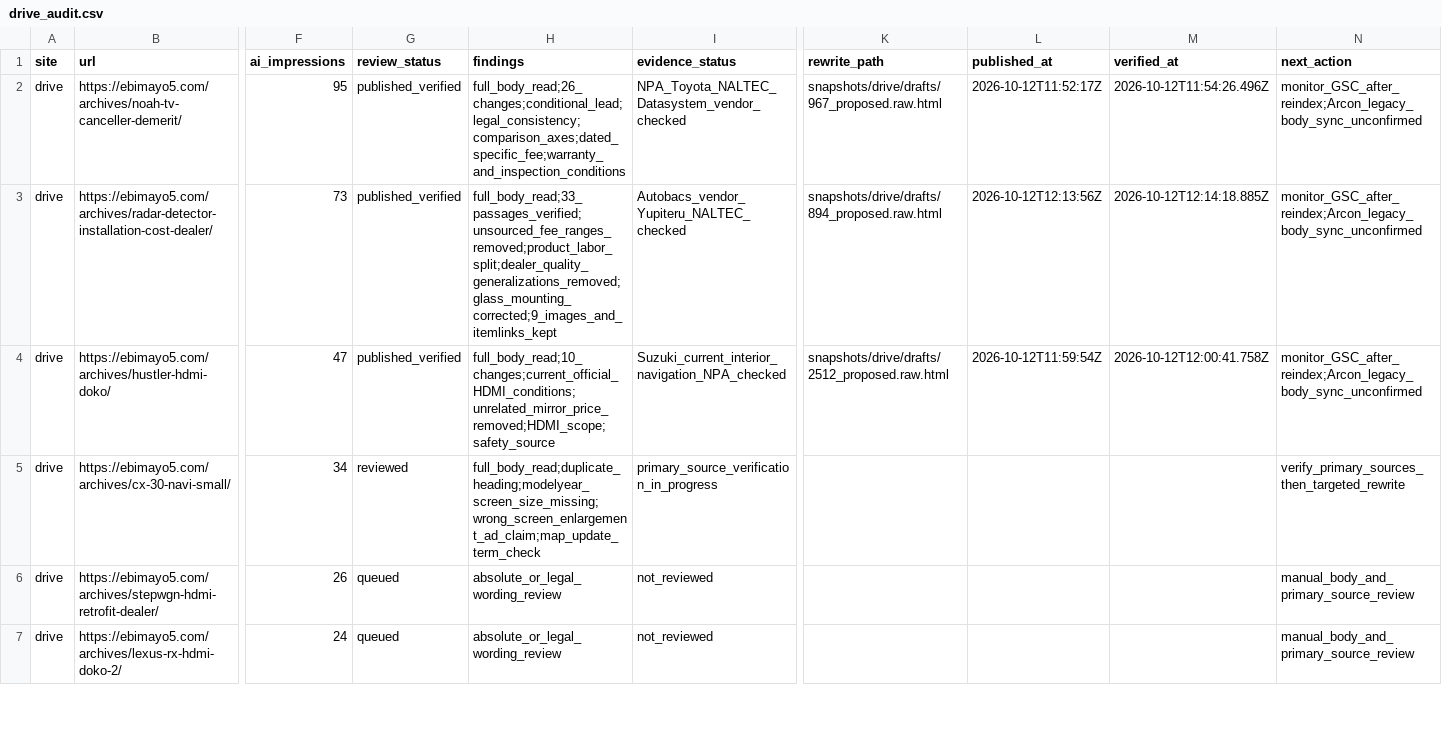
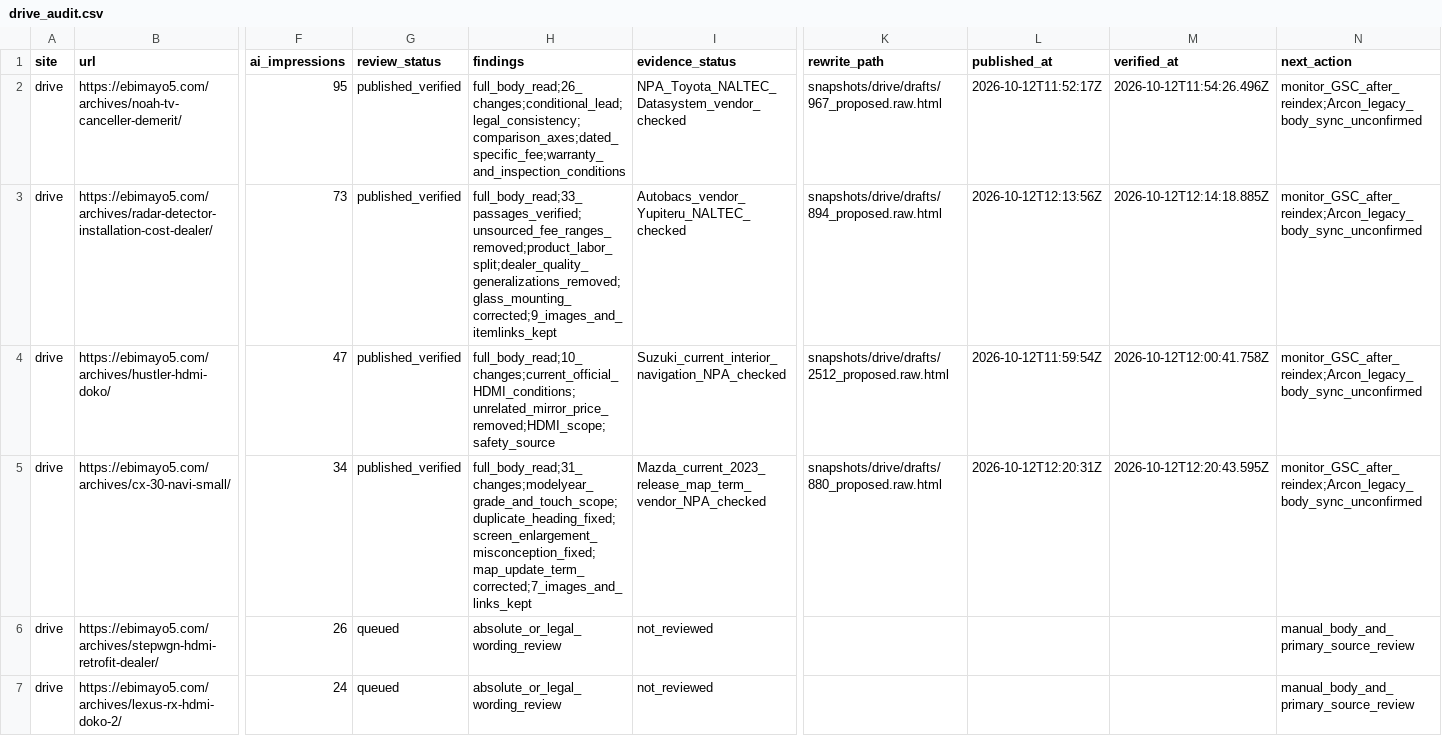
Before and after one commit to ebimayo5/unified-article-app, a CSV file: analysis/llm-rollout-2026-10-12/codex/drive_audit.csv, drawn as a sheet; only a part is shown, gaps mark what is left out; the diff names each change by its address in the sheet, - before the commit and + after, or states it on an @@ line.

Commit message:
Correct CX-30 display specifications and upgrade scope

```diff
--- a/analysis/llm-rollout-2026-10-12/codex/drive_audit.csv
+++ b/analysis/llm-rollout-2026-10-12/codex/drive_audit.csv
-G5 (review_status): reviewed
+G5 (review_status): published_verified
-H5 (findings): full_body_read;duplicate_heading;modelyear_screen_size_missing;wrong_screen_enlargement_ad_claim;map_update_term_check
+H5 (findings): full_body_read;31_changes;modelyear_grade_and_touch_scope;duplicate_heading_fixed;screen_enlargement_misconception_fixed;map_update_term_corrected;7_images_and_links_kept
-I5 (evidence_status): primary_source_verification_in_progress
+I5 (evidence_status): Mazda_current_2023_release_map_term_vendor_NPA_checked
-K5 (rewrite_path): (empty)
+K5 (rewrite_path): snapshots/drive/drafts/880_proposed.raw.html
-L5 (published_at): (empty)
+L5 (published_at): 2026-10-12T12:20:31Z
-M5 (verified_at): (empty)
+M5 (verified_at): 2026-10-12T12:20:43.595Z
-N5 (next_action): verify_primary_sources_then_targeted_rewrite
+N5 (next_action): monitor_GSC_after_reindex;Arcon_legacy_body_sync_unconfirmed
```
Also changed, not shown: 4 other files.
